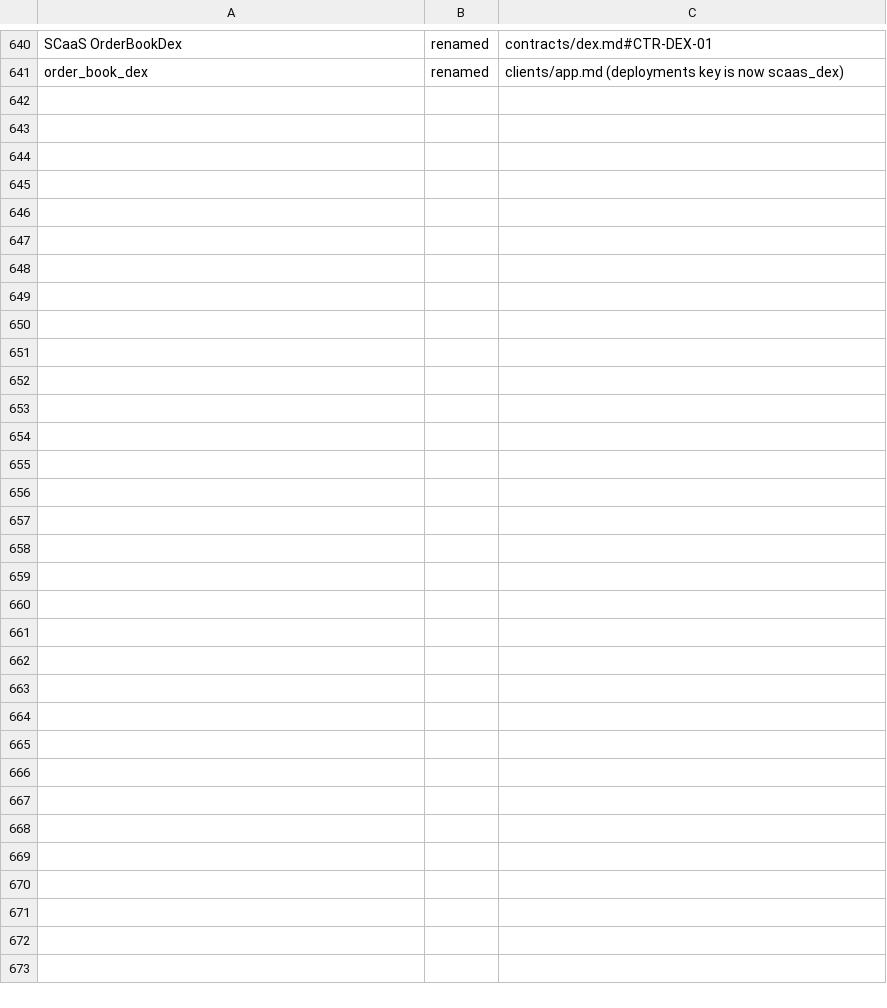
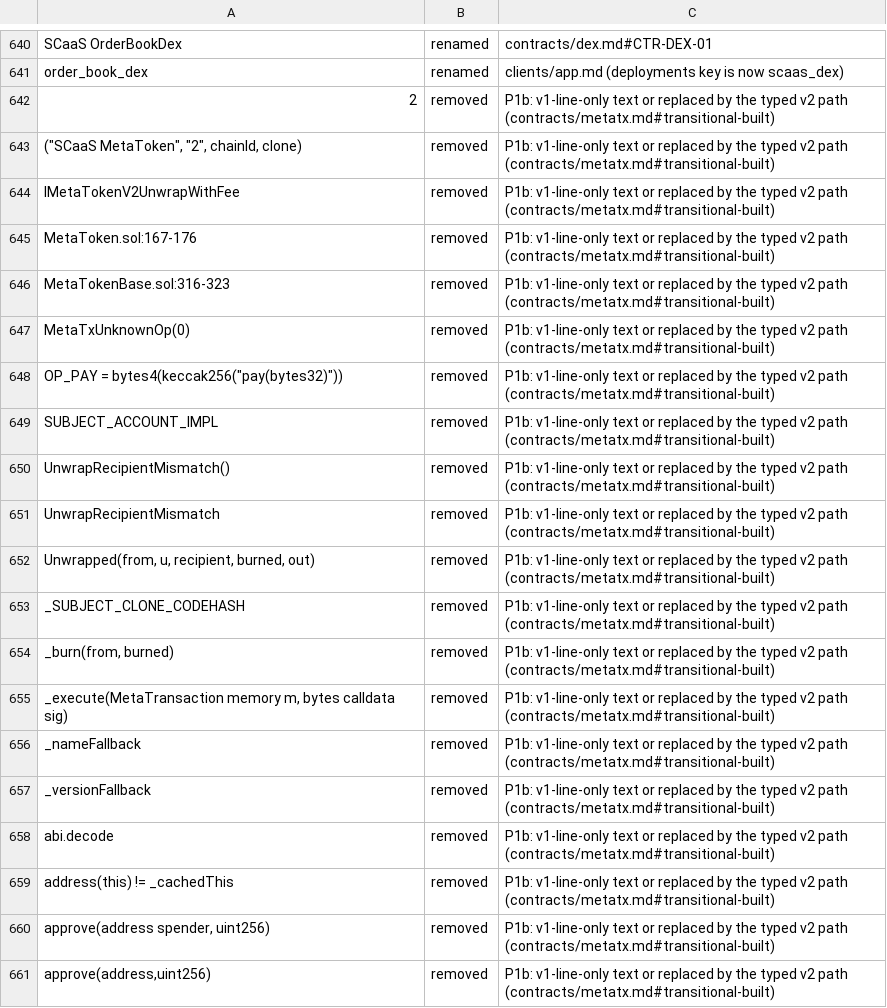
Before and after one commit to dinhduongha/scaas, a TSV file: docs/history/dropped-artifacts.tsv, drawn as a sheet; only a part is shown, gaps mark what is left out; the diff covers the shown part only.

```diff
--- a/docs/history/dropped-artifacts.tsv
+++ b/docs/history/dropped-artifacts.tsv
@@ -641 +641,21 @@ SCaaS OrderBookDex	renamed	contracts/dex.md#CTR-DEX-01
 order_book_dex	renamed	clients/app.md (deployments key is now scaas_dex)
+"2"	removed	P1b: v1-line-only text or replaced by the typed v2 path (contracts/metatx.md#transitional-built)
+("SCaaS MetaToken", "2", chainId, clone)	removed	P1b: v1-line-only text or replaced by the typed v2 path (contracts/metatx.md#transitional-built)
+IMetaTokenV2UnwrapWithFee	removed	P1b: v1-line-only text or replaced by the typed v2 path (contracts/metatx.md#transitional-built)
+MetaToken.sol:167-176	removed	P1b: v1-line-only text or replaced by the typed v2 path (contracts/metatx.md#transitional-built)
+MetaTokenBase.sol:316-323	removed	P1b: v1-line-only text or replaced by the typed v2 path (contracts/metatx.md#transitional-built)
+MetaTxUnknownOp(0)	removed	P1b: v1-line-only text or replaced by the typed v2 path (contracts/metatx.md#transitional-built)
+OP_PAY = bytes4(keccak256("pay(bytes32)"))	removed	P1b: v1-line-only text or replaced by the typed v2 path (contracts/metatx.md#transitional-built)
+SUBJECT_ACCOUNT_IMPL	removed	P1b: v1-line-only text or replaced by the typed v2 path (contracts/metatx.md#transitional-built)
+UnwrapRecipientMismatch()	removed	P1b: v1-line-only text or replaced by the typed v2 path (contracts/metatx.md#transitional-built)
+UnwrapRecipientMismatch	removed	P1b: v1-line-only text or replaced by the typed v2 path (contracts/metatx.md#transitional-built)
+Unwrapped(from, u, recipient, burned, out)	removed	P1b: v1-line-only text or replaced by the typed v2 path (contracts/metatx.md#transitional-built)
+_SUBJECT_CLONE_CODEHASH	removed	P1b: v1-line-only text or replaced by the typed v2 path (contracts/metatx.md#transitional-built)
+_burn(from, burned)	removed	P1b: v1-line-only text or replaced by the typed v2 path (contracts/metatx.md#transitional-built)
+_execute(MetaTransaction memory m, bytes calldata sig)	removed	P1b: v1-line-only text or replaced by the typed v2 path (contracts/metatx.md#transitional-built)
+_nameFallback	removed	P1b: v1-line-only text or replaced by the typed v2 path (contracts/metatx.md#transitional-built)
+_versionFallback	removed	P1b: v1-line-only text or replaced by the typed v2 path (contracts/metatx.md#transitional-built)
+abi.decode	removed	P1b: v1-line-only text or replaced by the typed v2 path (contracts/metatx.md#transitional-built)
+address(this) != _cachedThis	removed	P1b: v1-line-only text or replaced by the typed v2 path (contracts/metatx.md#transitional-built)
+approve(address spender, uint256)	removed	P1b: v1-line-only text or replaced by the typed v2 path (contracts/metatx.md#transitional-built)
+approve(address,uint256)	removed	P1b: v1-line-only text or replaced by the typed v2 path (contracts/metatx.md#transitional-built)
```
Also changed, not shown: 20 added rows elsewhere in this file, 6 other files.
